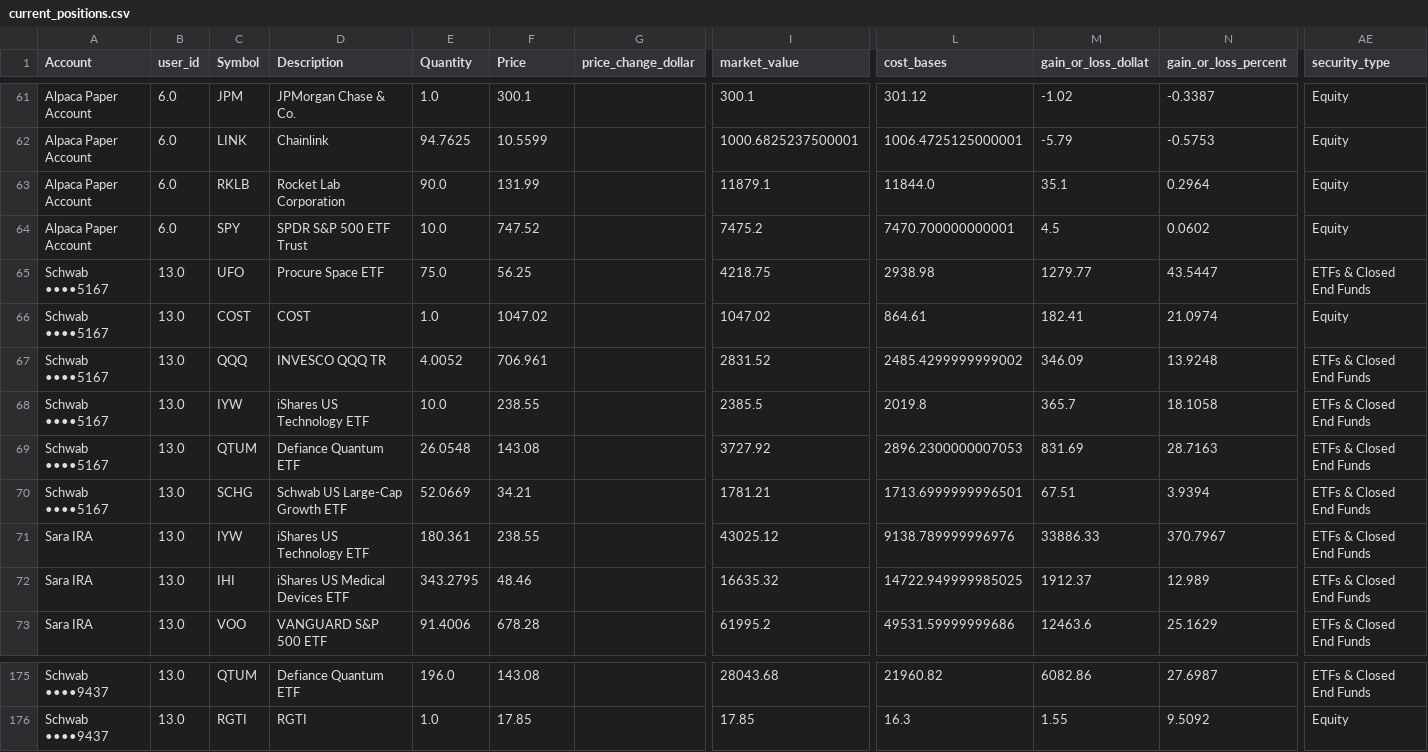
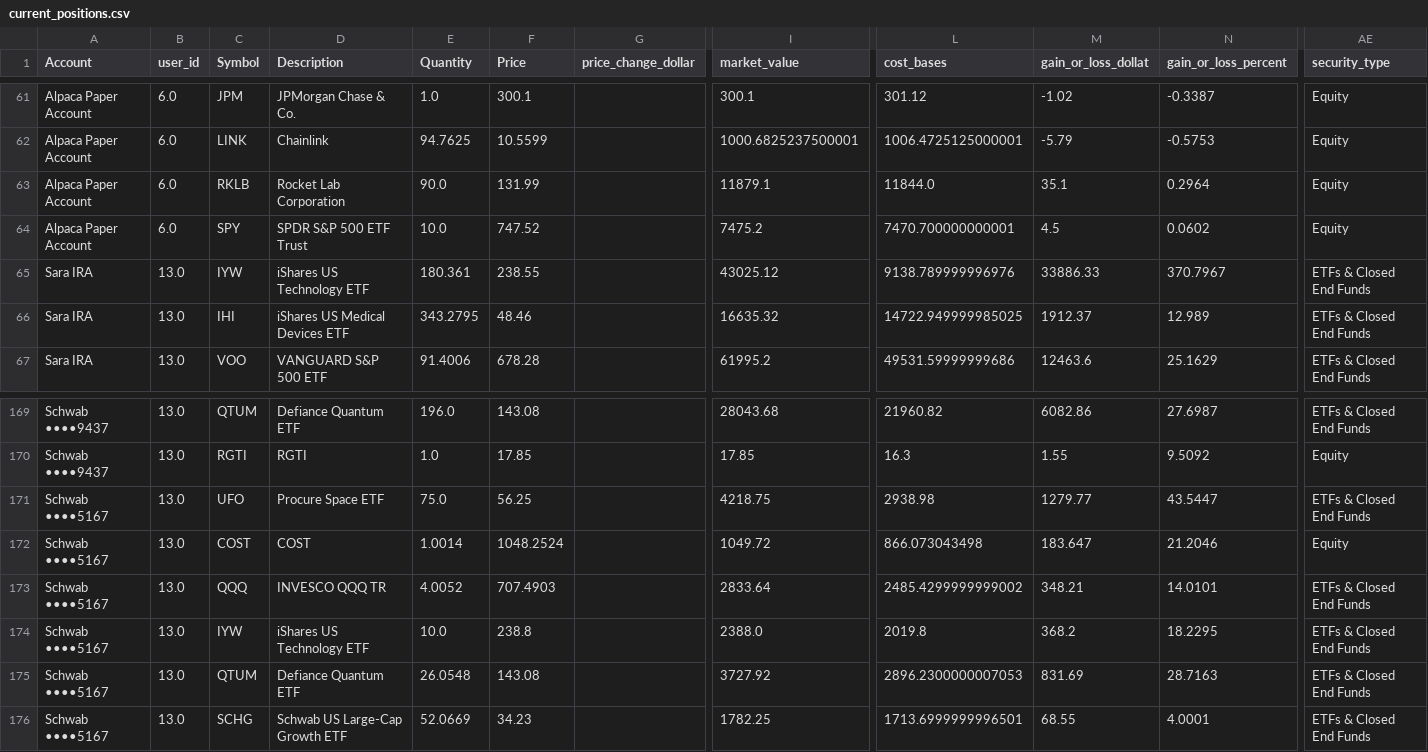
Before and after one commit to cameronjefferey/ccwj, a CSV file: dbt/seeds/current_positions.csv, drawn as a sheet; only a part is shown, gaps mark what is left out; removed rows and columns are numbered as before the commit, all else as after; rows hold the shown columns only; the diff names each change by its address in the sheet, - before the commit and + after, or states it on an @@ line.

```diff
--- a/dbt/seeds/current_positions.csv
+++ b/dbt/seeds/current_positions.csv
-row 66: Schwab ••••5167 | 13.0 | COST | COST | 1.0 | 1047.02 |  | 1047.02 | 864.61 | 182.41 | 21.0974 | Equity
-row 67: Schwab ••••5167 | 13.0 | QQQ | INVESCO QQQ TR | 4.0052 | 706.961 |  | 2831.52 | 2485.4299999999002 | 346.09 | 13.9248 | ETFs & Closed End Funds
-row 68: Schwab ••••5167 | 13.0 | IYW | iShares US Technology ETF | 10.0 | 238.55 |  | 2385.5 | 2019.8 | 365.7 | 18.1058 | ETFs & Closed End Funds
-row 70: Schwab ••••5167 | 13.0 | SCHG | Schwab US Large-Cap Growth ETF | 52.0669 | 34.21 |  | 1781.21 | 1713.6999999996501 | 67.51 | 3.9394 | ETFs & Closed End Funds
@@ row 65 moved to row 171: Schwab ••••5167 @@
+row 172: Schwab ••••5167 | 13.0 | COST | COST | 1.0014 | 1048.2524 |  | 1049.72 | 866.073043498 | 183.647 | 21.2046 | Equity
+row 173: Schwab ••••5167 | 13.0 | QQQ | INVESCO QQQ TR | 4.0052 | 707.4903 |  | 2833.64 | 2485.4299999999002 | 348.21 | 14.0101 | ETFs & Closed End Funds
+row 174: Schwab ••••5167 | 13.0 | IYW | iShares US Technology ETF | 10.0 | 238.8 |  | 2388.0 | 2019.8 | 368.2 | 18.2295 | ETFs & Closed End Funds
@@ row 69 moved to row 175: Schwab ••••5167 @@
+row 176: Schwab ••••5167 | 13.0 | SCHG | Schwab US Large-Cap Growth ETF | 52.0669 | 34.23 |  | 1782.25 | 1713.6999999996501 | 68.55 | 4.0001 | ETFs & Closed End Funds
```
Also changed, not shown: dbt/seeds/schwab_account_balances.csv.
